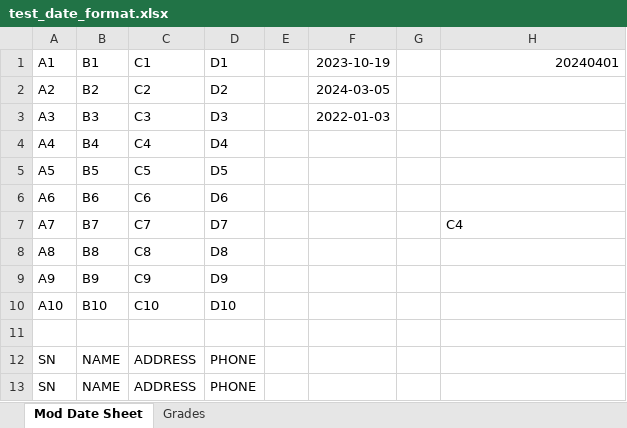
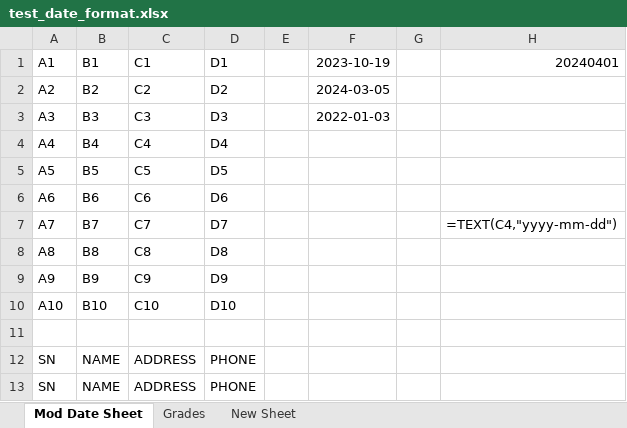
Before and after one commit to Oluwaseyi89/openpyxl_codes, an Excel workbook: test_date_format.xlsx, sheet Mod Date Sheet, drawn as a sheet; values as stored, in another font and other column widths than the file's, no borders; formulas without a stored value are shown as written; the diff names each change by its address in the sheet, - before the commit and + after, or states it on an @@ line.

```diff
--- a/test_date_format.xlsx (sheet Mod Date Sheet)
+++ b/test_date_format.xlsx (sheet Mod Date Sheet)
+sheet tab: New Sheet
-H7: C4
+H7: =TEXT(C4,"yyyy-mm-dd")
```
Also changed, not shown: sheet Grades, 11 other files.
